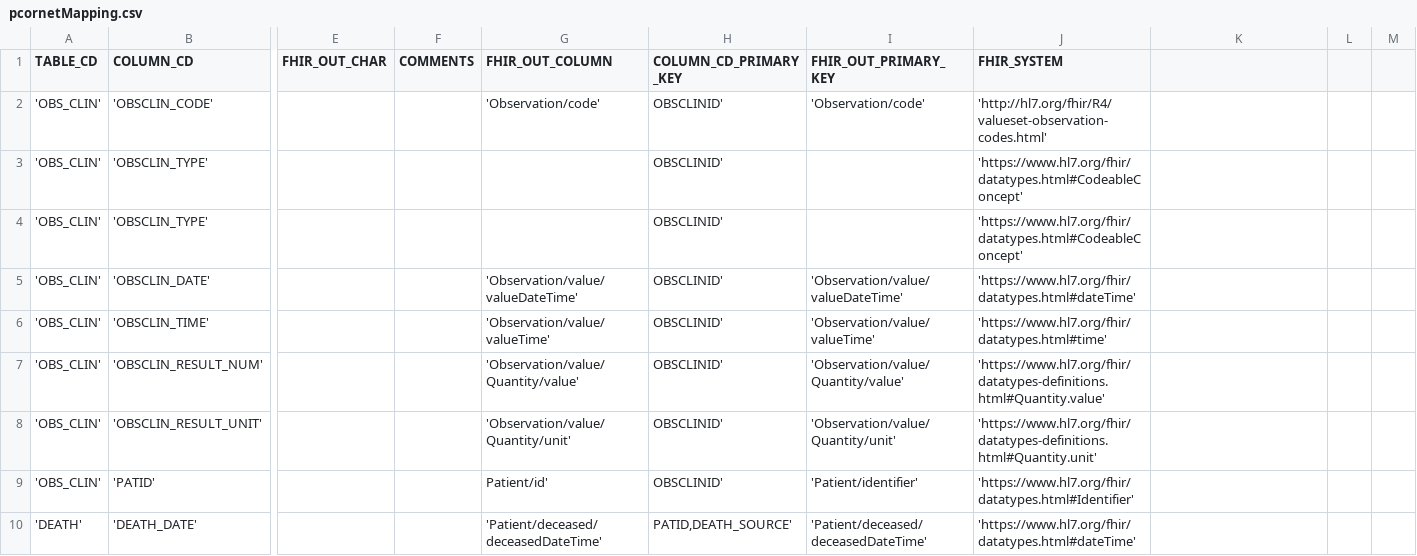
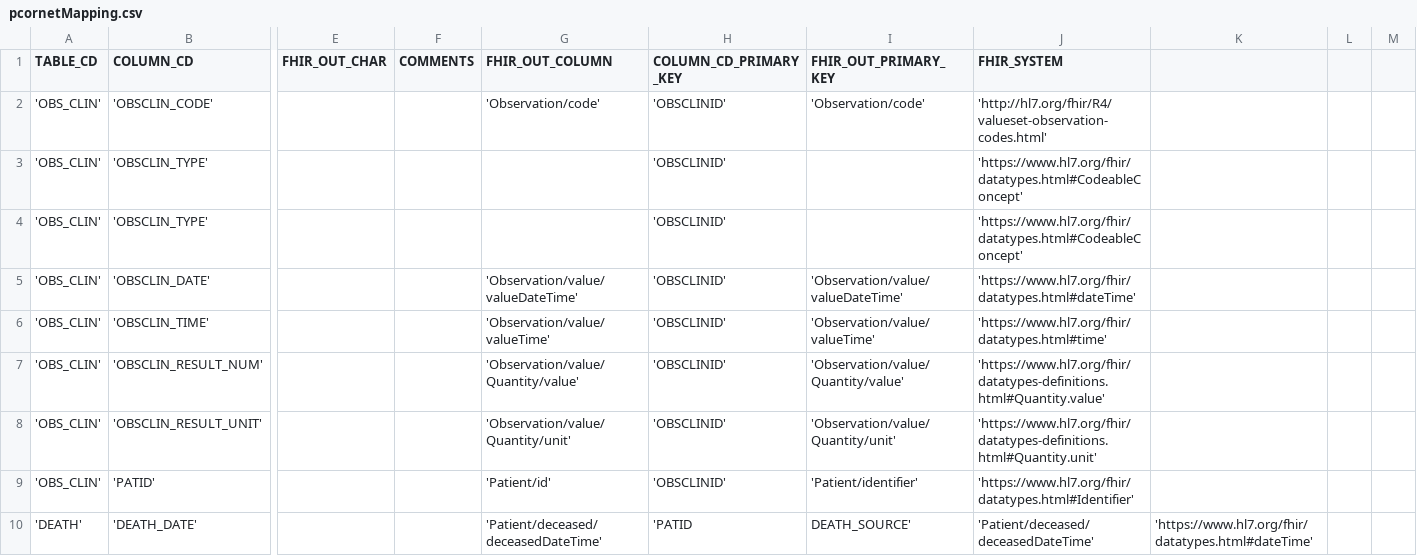
Before and after one commit to xu-hao/camp-fhir, a CSV file: pcornetMapping.csv, drawn as a sheet; only a part is shown, gaps mark what is left out; the diff covers the shown part only; the diff names each change by its address in the sheet, - before the commit and + after, or states it on an @@ line.

Commit message:
Update pcornetMapping.csv

```diff
--- a/pcornetMapping.csv
+++ b/pcornetMapping.csv
-H2:H9 (COLUMN_CD_PRIMARY_KEY): OBSCLINID'
+H2:H9 (COLUMN_CD_PRIMARY_KEY): 'OBSCLINID'
-G9 (FHIR_OUT_COLUMN): Patient/id'
+G9 (FHIR_OUT_COLUMN): 'Patient/id'
-H10 (COLUMN_CD_PRIMARY_KEY): PATID,DEATH_SOURCE'
+H10 (COLUMN_CD_PRIMARY_KEY): 'PATID
-I10 (FHIR_OUT_PRIMARY_KEY): 'Patient/deceased/deceasedDateTime'
+I10 (FHIR_OUT_PRIMARY_KEY): DEATH_SOURCE'
-J10 (FHIR_SYSTEM): 'https://www.hl7.org/fhir/datatypes.html#dateTime'
+J10 (FHIR_SYSTEM): 'Patient/deceased/deceasedDateTime'
-K10: (empty)
+K10: 'https://www.hl7.org/fhir/datatypes.html#dateTime'
```
Also changed, not shown: 17 edited cells elsewhere in this file.
